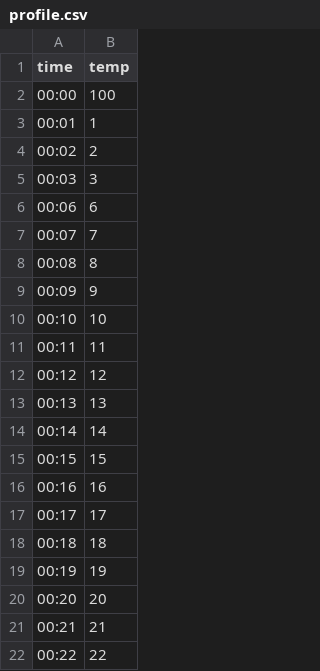
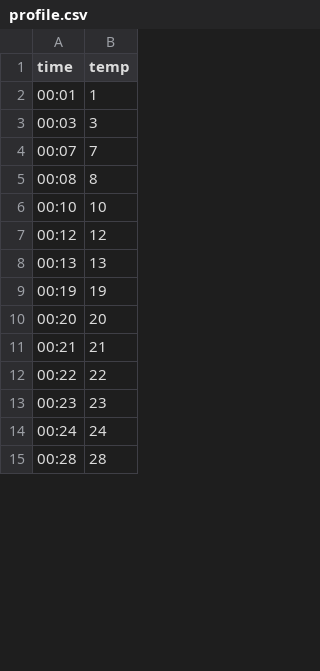
Before and after one commit to KomendaJakub/ENV_komora, a CSV file: profile.csv, drawn as a sheet; only a part is shown; the shorter side is filled out with more unchanged rows; the diff covers the shown part only.

```diff
--- a/profile.csv
+++ b/profile.csv
@@ -1,19 +1,9 @@
 time,temp
-00:00,100
 00:01,1
-00:02,2
 00:03,3
-00:06,6
 00:07,7
 00:08,8
-00:09,9
 00:10,10
-00:11,11
 00:12,12
 00:13,13
-00:14,14
-00:15,15
-00:16,16
-00:17,17
-00:18,18
 00:19,19
```
Also changed, not shown: 14 added rows, 32 removed rows and 2 edited cells elsewhere in this file, 2 other files.
